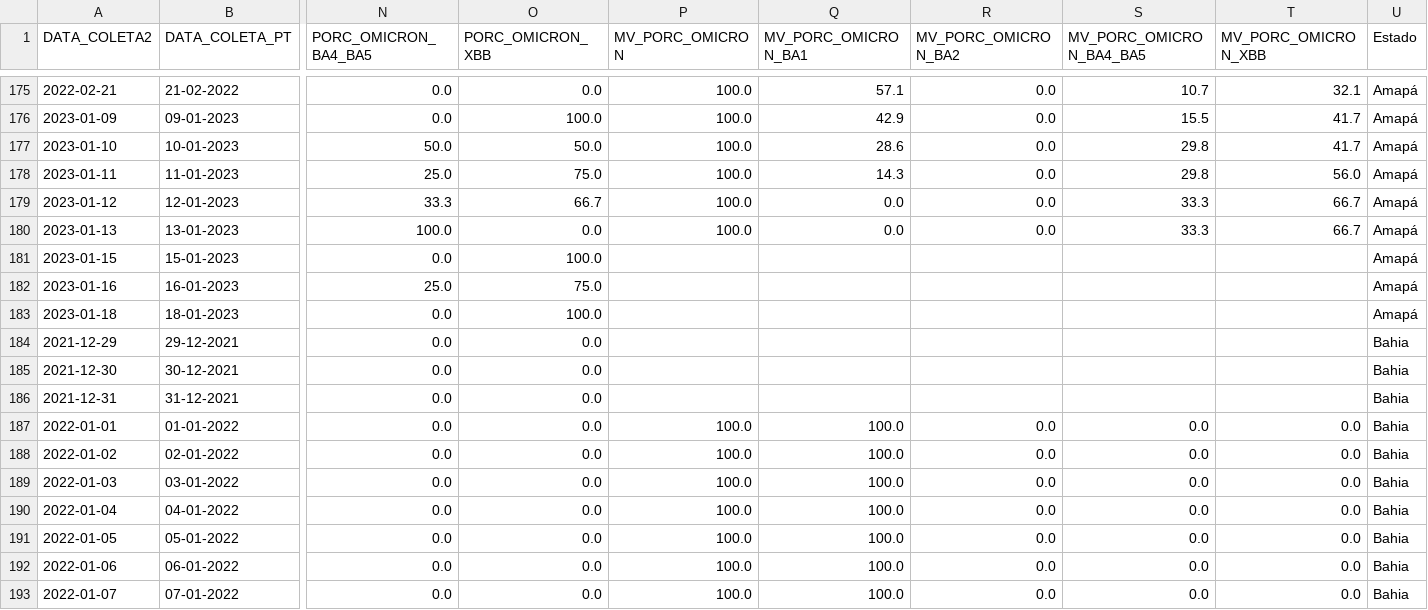
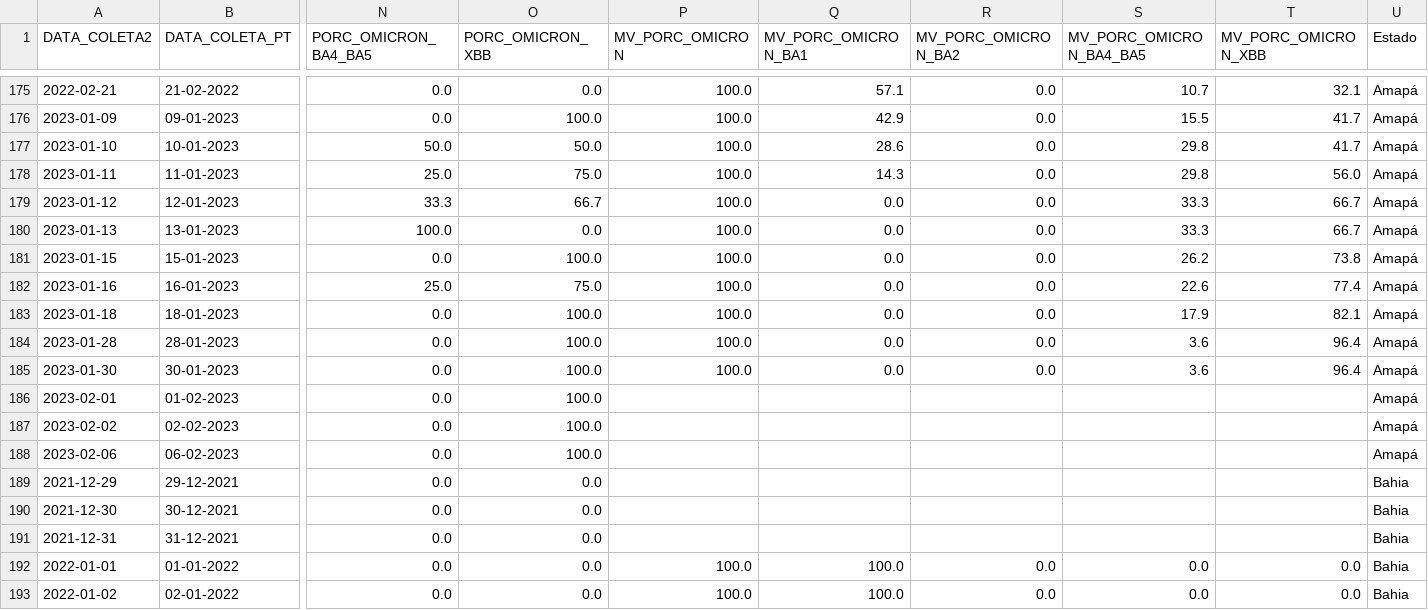
Before and after one commit to vanleiko/RedeGenomica, a CSV file: dados_lacens_omicron.csv, drawn as a sheet; only a part is shown, gaps mark what is left out; the shorter side is filled out with more unchanged rows; rows hold the shown columns only; the diff names each change by its address in the sheet, - before the commit and + after, or states it on an @@ line.

```diff
--- a/dados_lacens_omicron.csv
+++ b/dados_lacens_omicron.csv
-P181:P183 (MV_PORC_OMICRON): (empty)
+P181:P183 (MV_PORC_OMICRON): 100.0
-Q181:Q183 (MV_PORC_OMICRON_BA1): (empty)
+Q181:Q183 (MV_PORC_OMICRON_BA1): 0.0
-R181:R183 (MV_PORC_OMICRON_BA2): (empty)
+R181:R183 (MV_PORC_OMICRON_BA2): 0.0
-S181 (MV_PORC_OMICRON_BA4_BA5): (empty)
+S181 (MV_PORC_OMICRON_BA4_BA5): 26.2
-T181 (MV_PORC_OMICRON_XBB): (empty)
+T181 (MV_PORC_OMICRON_XBB): 73.8
-S182 (MV_PORC_OMICRON_BA4_BA5): (empty)
+S182 (MV_PORC_OMICRON_BA4_BA5): 22.6
-T182 (MV_PORC_OMICRON_XBB): (empty)
+T182 (MV_PORC_OMICRON_XBB): 77.4
-S183 (MV_PORC_OMICRON_BA4_BA5): (empty)
+S183 (MV_PORC_OMICRON_BA4_BA5): 17.9
-T183 (MV_PORC_OMICRON_XBB): (empty)
+T183 (MV_PORC_OMICRON_XBB): 82.1
+row 184: 2023-01-28 | 28-01-2023 | 0.0 | 100.0 | 100.0 | 0.0 | 0.0 | 3.6 | 96.4 | Amapá
+row 185: 2023-01-30 | 30-01-2023 | 0.0 | 100.0 | 100.0 | 0.0 | 0.0 | 3.6 | 96.4 | Amapá
+row 186: 2023-02-01 | 01-02-2023 | 0.0 | 100.0 |  |  |  |  |  | Amapá
+row 187: 2023-02-02 | 02-02-2023 | 0.0 | 100.0 |  |  |  |  |  | Amapá
+row 188: 2023-02-06 | 06-02-2023 | 0.0 | 100.0 |  |  |  |  |  | Amapá
```
Also changed, not shown: dados_lacens_omicron_mapa.csv, dfGenomasLaboratorio.csv, 4 other files.
